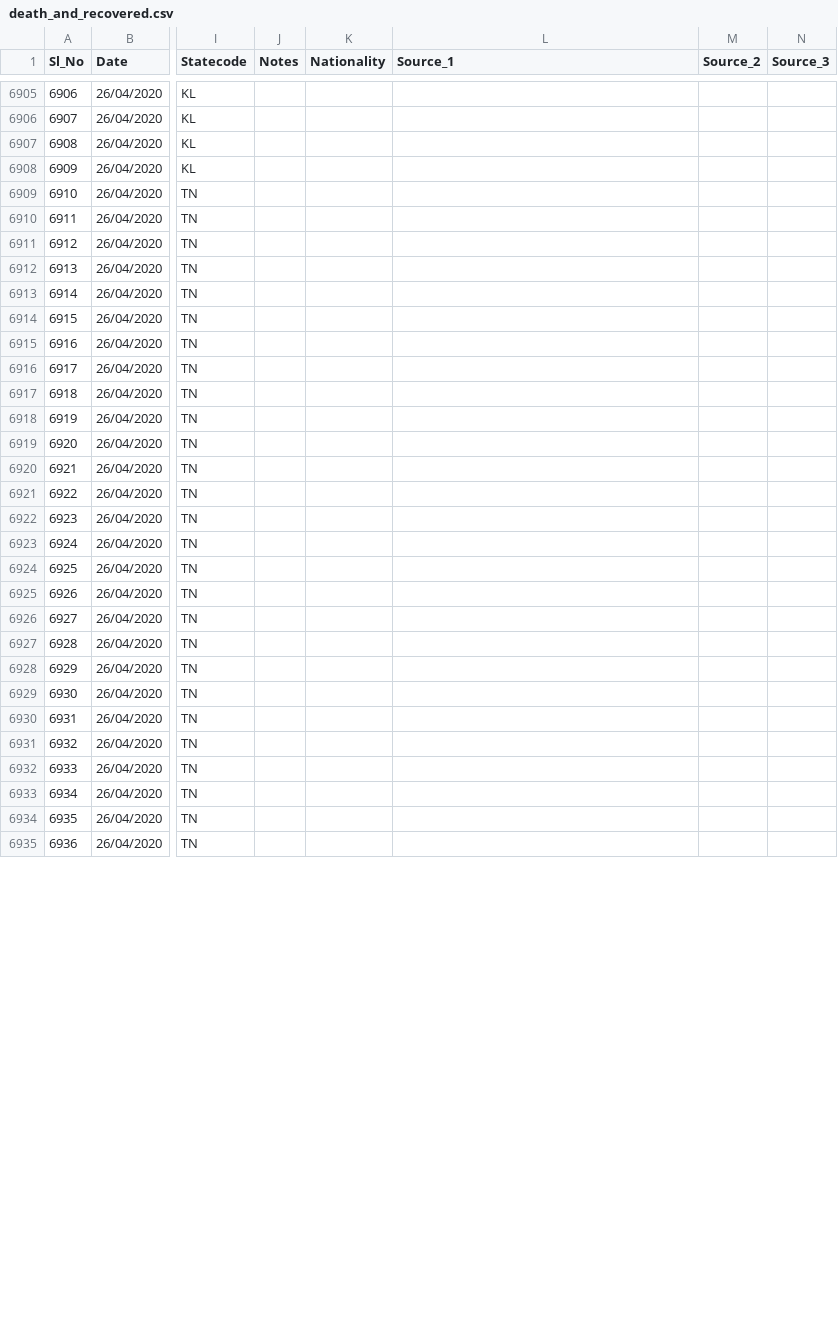
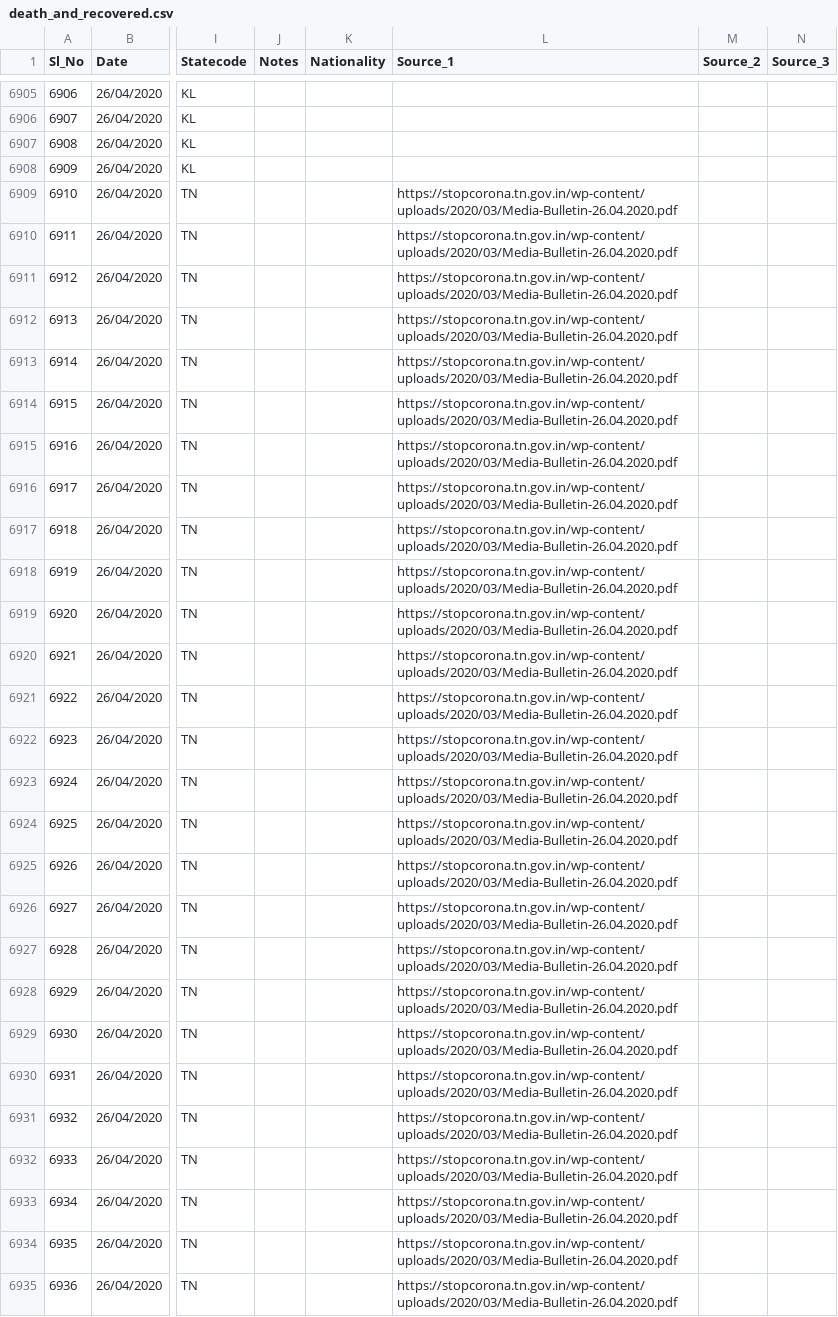
Before and after one commit to wanderingcoderr/api, a CSV file: csv/2020-04-26/death_and_recovered.csv, drawn as a sheet; only a part is shown, gaps mark what is left out; the diff covers the shown part only; the diff names each change by its address in the sheet, - before the commit and + after, or states it on an @@ line.

Commit message:
data updated on - Sun Apr 26 12:52:07 UTC 2020

```diff
--- a/csv/2020-04-26/death_and_recovered.csv
+++ b/csv/2020-04-26/death_and_recovered.csv
-L6909:L6935 (Source_1): (empty)
+L6909:L6935 (Source_1): https://stopcorona.tn.gov.in/wp-content/uploads/2020/03/Media-Bulletin-26.04.2020.pdf
```
Also changed, not shown: 35 edited cells elsewhere in this file, csv/2020-04-26/death_and_recovered2.csv, csv/2020-04-26/state_wise.csv, 17 other files.
